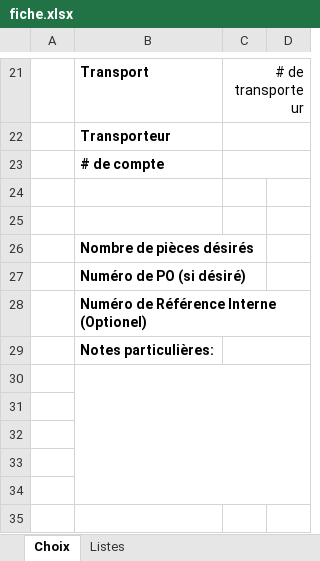
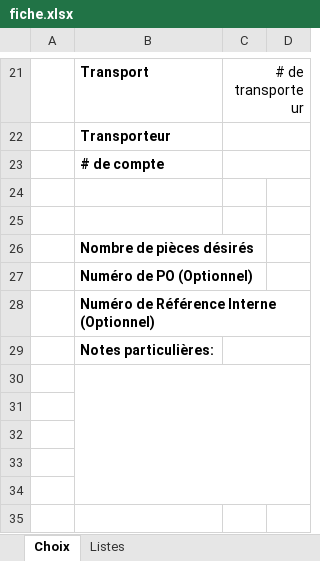
Before and after one commit to Sebastien-Paquet/Horizon-3D, an Excel workbook: fiche.xlsx, sheet Choix, drawn as a sheet; only a part is shown, gaps mark what is left out; values as stored, in another font and other column widths than the file's, no borders; charts and pictures and conditional formats and table styles not drawn; the diff names each change by its address in the sheet, - before the commit and + after, or states it on an @@ line.

```diff
--- a/fiche.xlsx (sheet Choix)
+++ b/fiche.xlsx (sheet Choix)
-B27: Numéro de PO (si désiré)
+B27: Numéro de PO (Optionnel)
-B28: Numéro de Référence Interne (Optionel)
+B28: Numéro de Référence Interne (Optionnel)
```
Also changed, not shown: sheet Listes, 2 other files.
